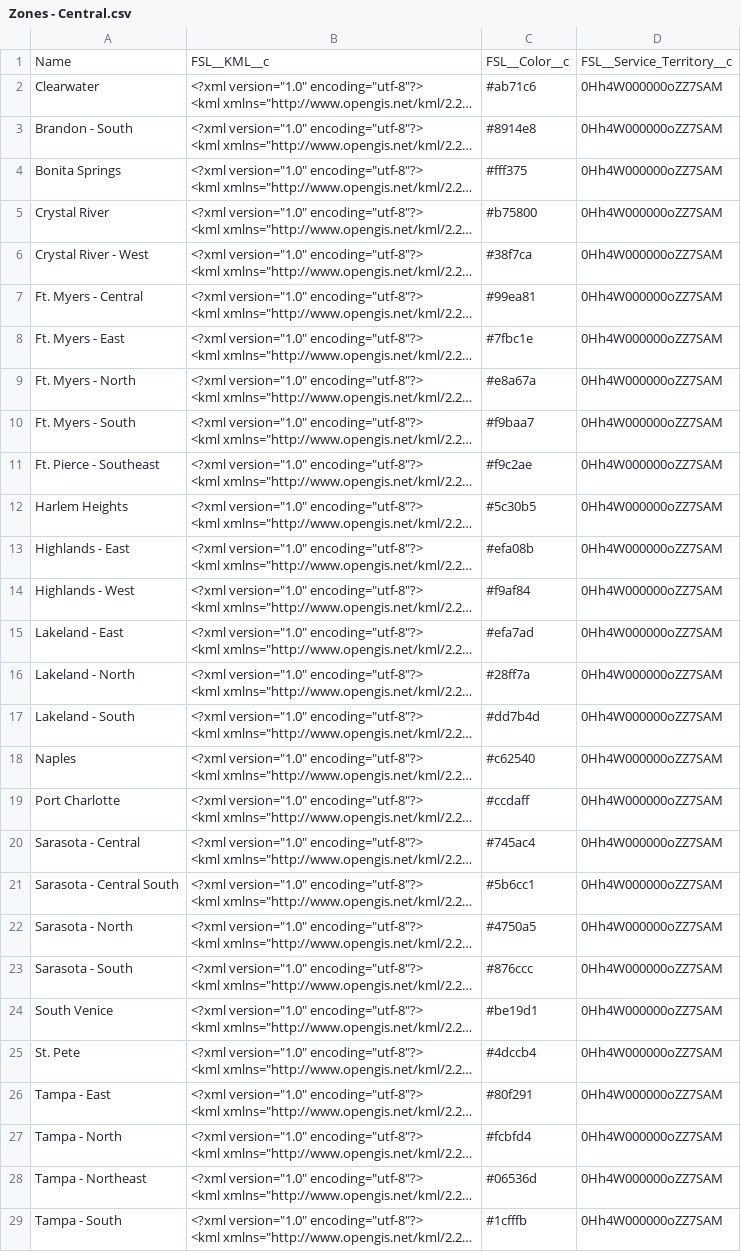
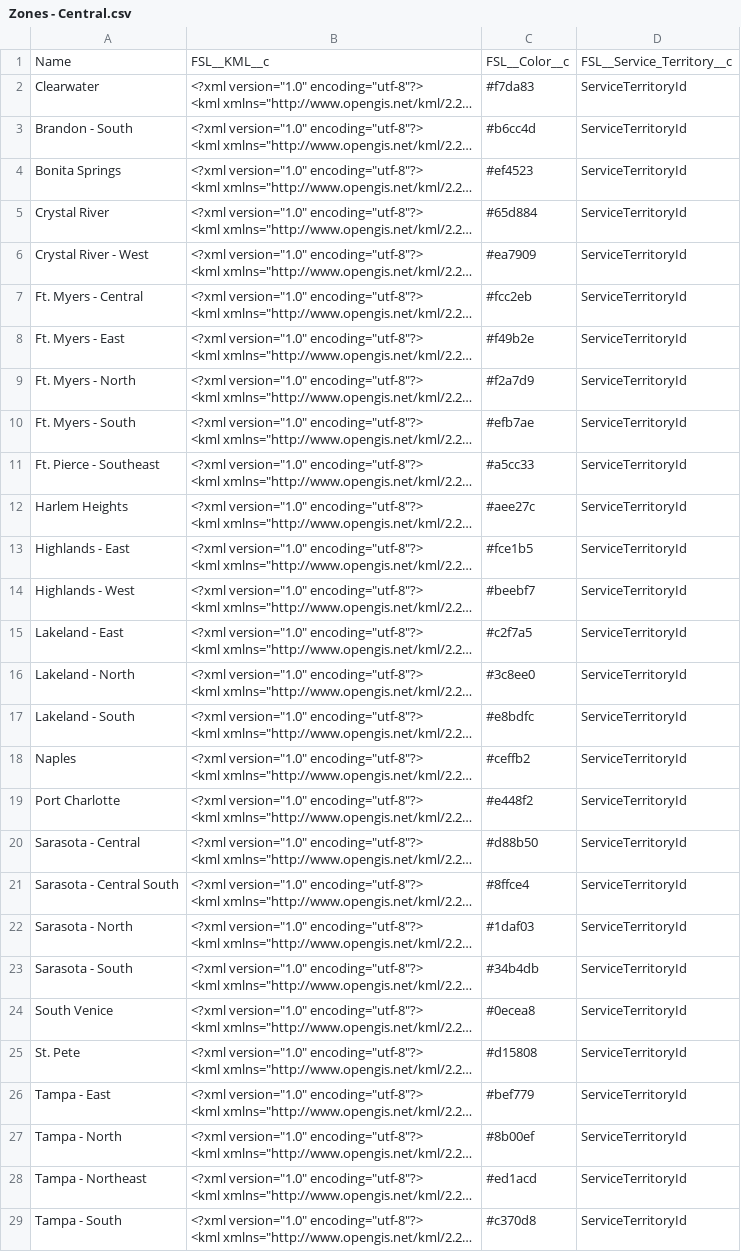
Before and after one commit to avijeet-singhSFDC/ComplexKMLParsing, a CSV file: Zones - Central.csv, drawn as a sheet; only a part is shown; long unchanged cells end in …; the diff covers the shown part only; the diff names each change by its address in the sheet, - before the commit and + after, or states it on an @@ line.

Commit message:
scrubbing Service Territory Id

```diff
--- a/Zones - Central.csv
+++ b/Zones - Central.csv
-C2: #ab71c6
+C2: #f7da83
-D2:D29: 0Hh4W000000oZZ7SAM
+D2:D29: ServiceTerritoryId
-C3: #8914e8
+C3: #b6cc4d
-C4: #fff375
+C4: #ef4523
-C5: #b75800
+C5: #65d884
-C6: #38f7ca
+C6: #ea7909
-C7: #99ea81
+C7: #fcc2eb
-C8: #7fbc1e
+C8: #f49b2e
-C9: #e8a67a
+C9: #f2a7d9
-C10: #f9baa7
+C10: #efb7ae
-C11: #f9c2ae
+C11: #a5cc33
-C12: #5c30b5
+C12: #aee27c
-C13: #efa08b
+C13: #fce1b5
-C14: #f9af84
+C14: #beebf7
-C15: #efa7ad
+C15: #c2f7a5
-C16: #28ff7a
+C16: #3c8ee0
-C17: #dd7b4d
+C17: #e8bdfc
-C18: #c62540
+C18: #ceffb2
-C19: #ccdaff
+C19: #e448f2
-C20: #745ac4
+C20: #d88b50
-C21: #5b6cc1
+C21: #8ffce4
-C22: #4750a5
+C22: #1daf03
-C23: #876ccc
+C23: #34b4db
-C24: #be19d1
+C24: #0ecea8
-C25: #4dccb4
+C25: #d15808
-C26: #80f291
+C26: #bef779
-C27: #fcbfd4
+C27: #8b00ef
-C28: #06536d
+C28: #ed1acd
-C29: #1cfffb
+C29: #c370d8
```
Also changed, not shown: 6 edited cells elsewhere in this file, Zones - North.csv, Zones - South.csv, 1 other file.
